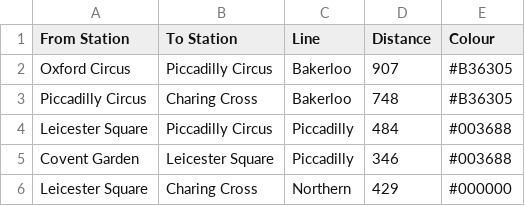
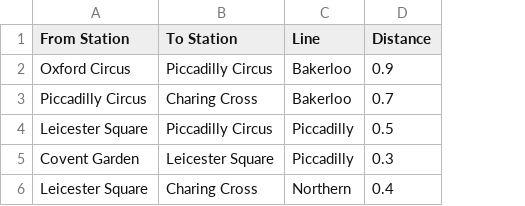
Before and after one commit to xuanuyenmary123/COMP1844_LUNDON, a CSV file: Map London.csv, drawn as a sheet; the diff names each change by its address in the sheet, - before the commit and + after, or states it on an @@ line.

```diff
--- a/Map London.csv
+++ b/Map London.csv
-column E (Colour), rows 2-6: #B36305 | #B36305 | #003688 | #003688 | #000000
-D2 (Distance): 907
+D2 (Distance): 0.9
-D3 (Distance): 748
+D3 (Distance): 0.7
-D4 (Distance): 484
+D4 (Distance): 0.5
-D5 (Distance): 346
+D5 (Distance): 0.3
-D6 (Distance): 429
+D6 (Distance): 0.4
```
Also changed, not shown: Map London2.csv, 4 other files.
